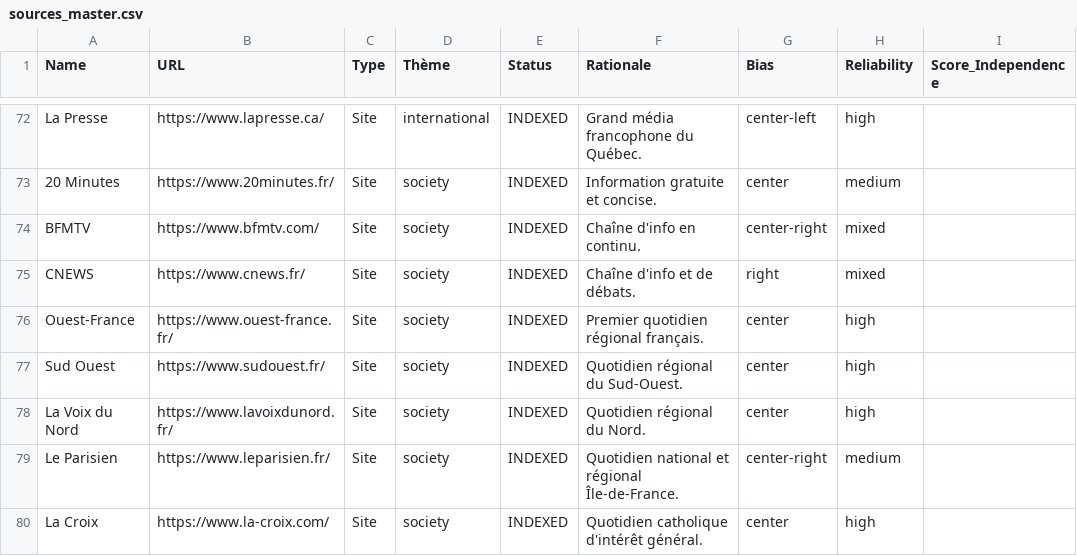
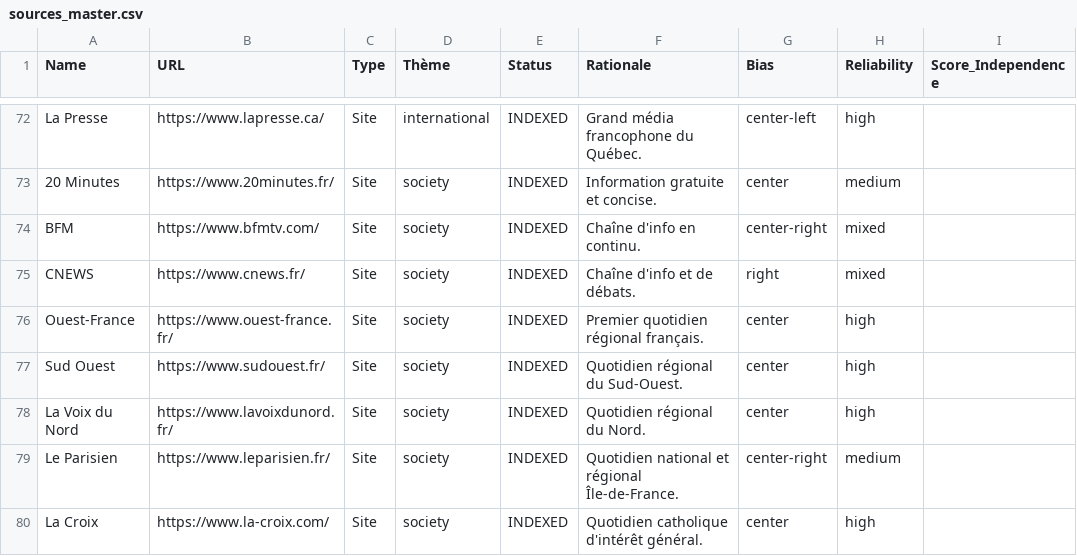
Before and after one commit to boujonlaurin-dotcom/facteur, a CSV file: sources/sources_master.csv, drawn as a sheet; only a part is shown, gaps mark what is left out; the diff covers the shown part only; the diff names each change by its address in the sheet, - before the commit and + after, or states it on an @@ line.

```diff
--- a/sources/sources_master.csv
+++ b/sources/sources_master.csv
-A74 (Name): BFMTV
+A74 (Name): BFM
```
Also changed, not shown: 26 edited cells elsewhere in this file, 7 other files.
